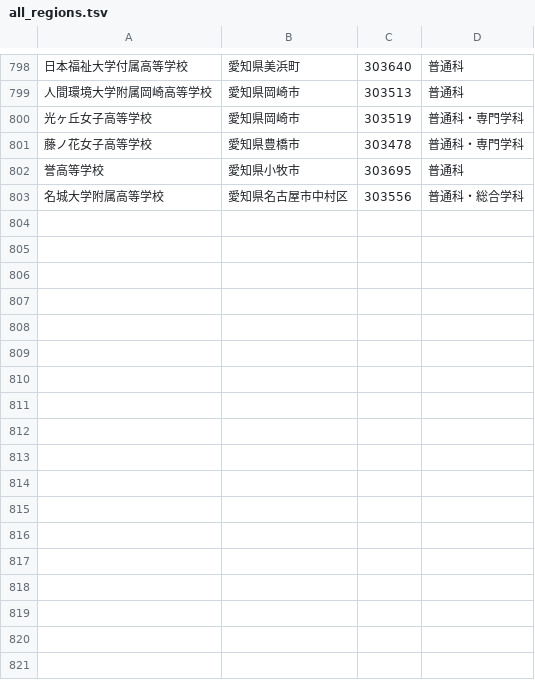
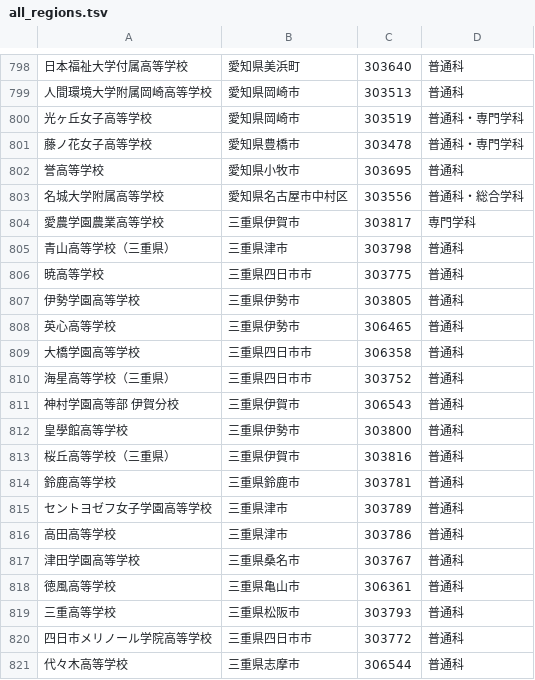
Before and after one commit to rshoji-blip/syoji, a TSV file: call-list/all_regions.tsv, drawn as a sheet; only a part is shown, gaps mark what is left out; the diff names each change by its address in the sheet, - before the commit and + after, or states it on an @@ line.

```diff
--- a/call-list/all_regions.tsv
+++ b/call-list/all_regions.tsv
+row 804: 愛農学園農業高等学校 | 三重県伊賀市 | 303817 | 専門学科
+row 805: 青山高等学校（三重県） | 三重県津市 | 303798 | 普通科
+row 806: 暁高等学校 | 三重県四日市市 | 303775 | 普通科
+row 807: 伊勢学園高等学校 | 三重県伊勢市 | 303805 | 普通科
+row 808: 英心高等学校 | 三重県伊勢市 | 306465 | 普通科
+row 809: 大橋学園高等学校 | 三重県四日市市 | 306358 | 普通科
+row 810: 海星高等学校（三重県） | 三重県四日市市 | 303752 | 普通科
+row 811: 神村学園高等部 伊賀分校 | 三重県伊賀市 | 306543 | 普通科
+row 812: 皇學館高等学校 | 三重県伊勢市 | 303800 | 普通科
+row 813: 桜丘高等学校（三重県） | 三重県伊賀市 | 303816 | 普通科
+row 814: 鈴鹿高等学校 | 三重県鈴鹿市 | 303781 | 普通科
+row 815: セントヨゼフ女子学園高等学校 | 三重県津市 | 303789 | 普通科
+row 816: 高田高等学校 | 三重県津市 | 303786 | 普通科
+row 817: 津田学園高等学校 | 三重県桑名市 | 303767 | 普通科
+row 818: 徳風高等学校 | 三重県亀山市 | 306361 | 普通科
+row 819: 三重高等学校 | 三重県松阪市 | 303793 | 普通科
+row 820: 四日市メリノール学院高等学校 | 三重県四日市市 | 303772 | 普通科
+row 821: 代々木高等学校 | 三重県志摩市 | 306544 | 普通科
```
Also changed, not shown: call-list/phones_all_regions.tsv, 5 other files.
